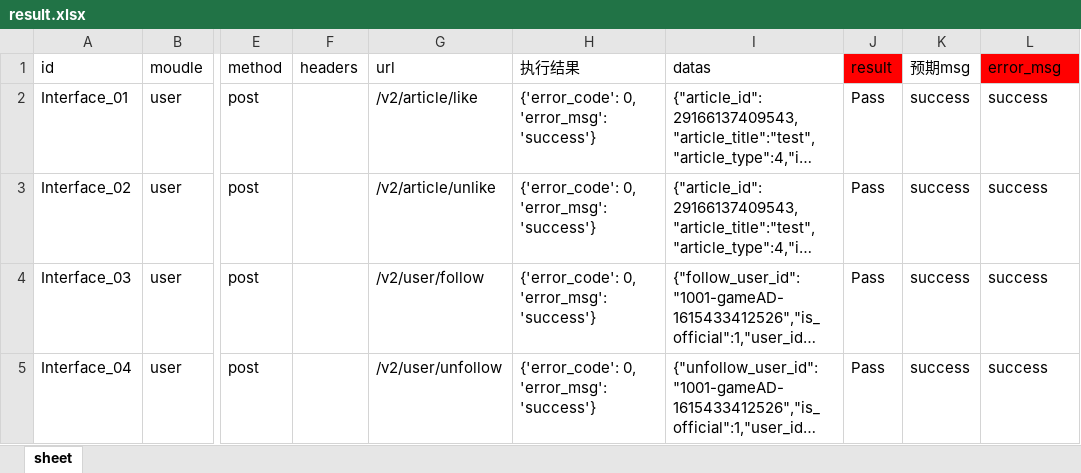
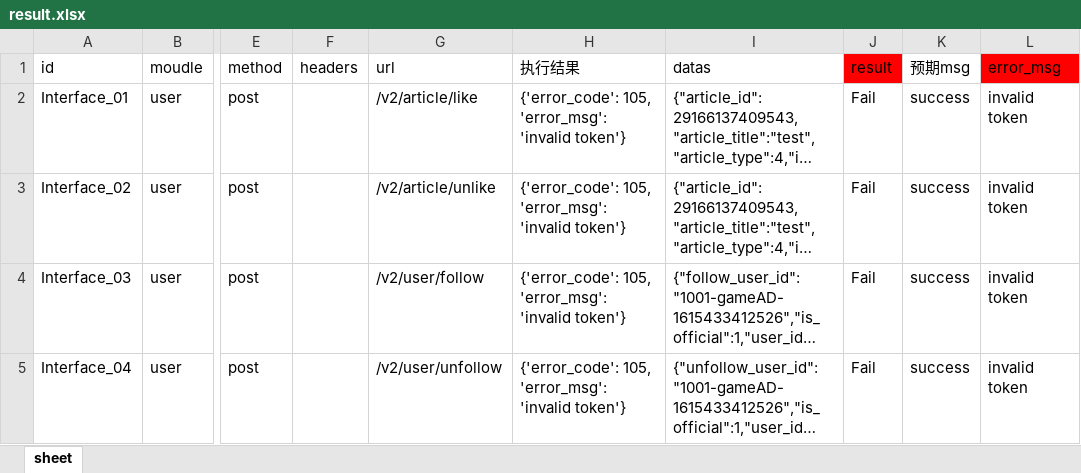
Before and after one commit to manito-666/automation, an Excel workbook: util/data/result.xlsx, sheet sheet, drawn as a sheet; only a part is shown, gaps mark what is left out; long unchanged cells end in …; values as stored, in another font and other column widths than the file's, no borders; the diff names each change by its address in the sheet, - before the commit and + after, or states it on an @@ line.

```diff
--- a/util/data/result.xlsx (sheet sheet)
+++ b/util/data/result.xlsx (sheet sheet)
-H2:H5 (执行结果): {'error_code': 0, 'error_msg': 'success'}
+H2:H5 (执行结果): {'error_code': 105, 'error_msg': 'invalid token'}
-J2:J5 (result): Pass
+J2:J5 (result): Fail
-L2:L5 (error_msg): success
+L2:L5 (error_msg): invalid token
```
Also changed, not shown: 4 other files.
